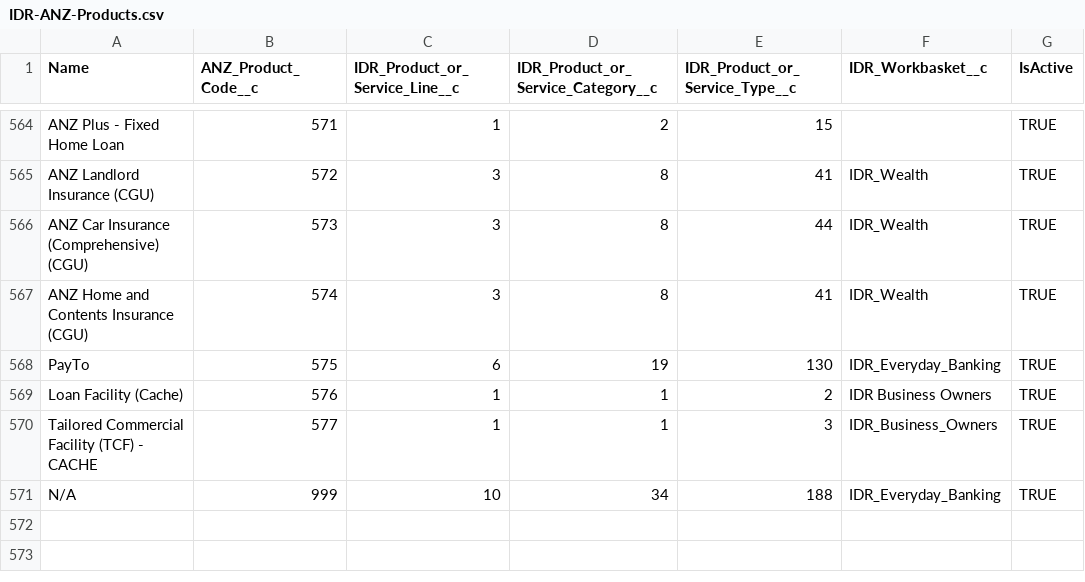
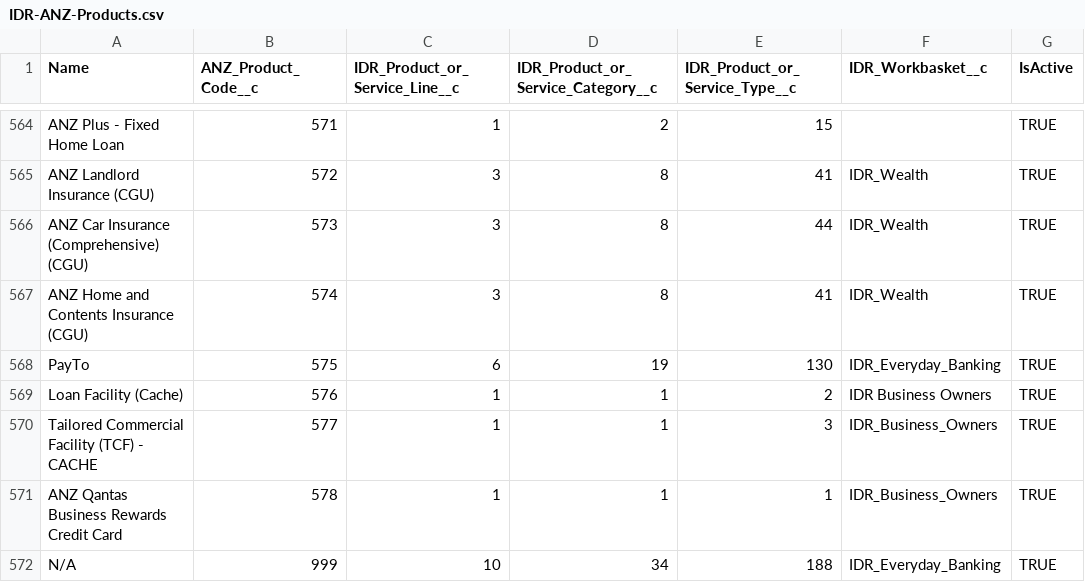
Before and after one commit to ukeys-anz/salesforce, a CSV file: data/IDR-ANZ-Products.csv, drawn as a sheet; only a part is shown, gaps mark what is left out; the diff names each change by its address in the sheet, - before the commit and + after, or states it on an @@ line.

Commit message:
Adding new product to product files (#7686)

```diff
--- a/data/IDR-ANZ-Products.csv
+++ b/data/IDR-ANZ-Products.csv
+row 571: ANZ Qantas Business Rewards Credit Card | 578 | 1 | 1 | 1 | IDR_Business_Owners | TRUE
```
Also changed, not shown: 1 other file.
